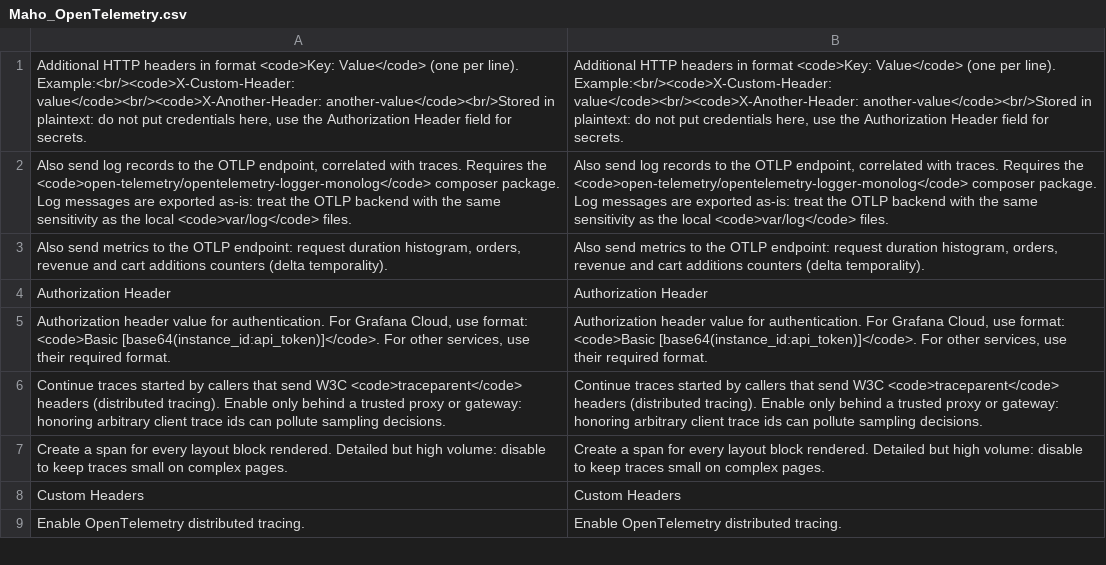
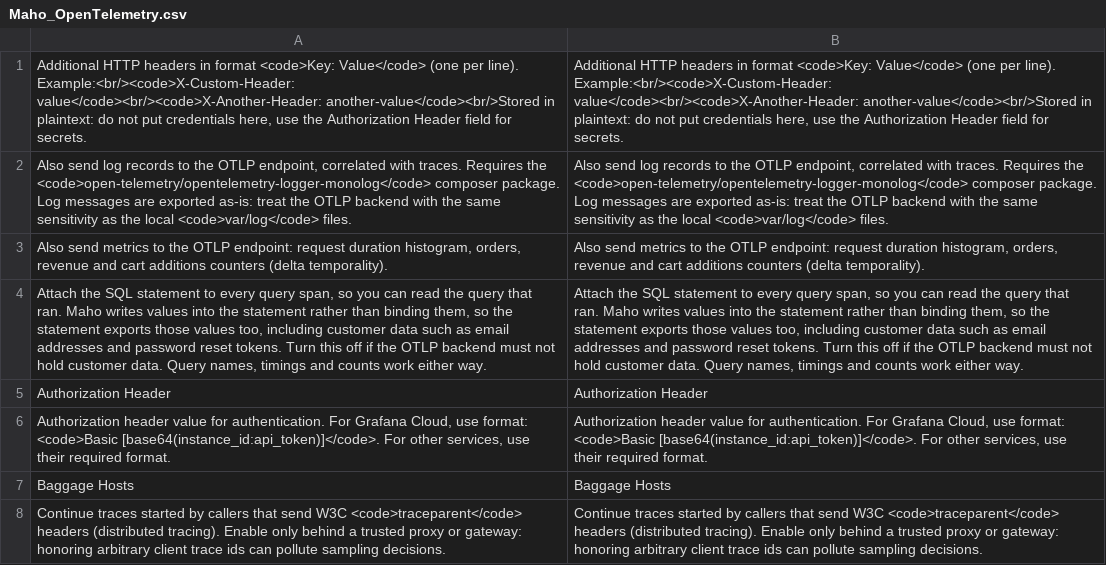
Before and after one commit to MahoCommerce/maho, a CSV file: app/locale/en_US/Maho_OpenTelemetry.csv, drawn as a sheet; only a part is shown; the shorter side is filled out with more unchanged rows; the diff covers the shown part only; the diff names each change by its address in the sheet, - before the commit and + after, or states it on an @@ line.

Commit message:
Cut tracing overhead and lean on the SDK for standard configuration
Hot paths now check whether a span would be recorded before building
anything, so an untraced query or block render costs a null check instead
of an attribute array. Profiler::start() takes a callable for attributes,
and the DB adapter early-outs before its table-name matching.

Span creation waits for the root span, so bootstrap work no longer emits
single-span traces of its own. Ending a span first unwinds the spans
started after it, keeping Context scopes detaching in LIFO order.

Queue workers trace one message at a time and flush between them, instead
of holding a single span open for the life of the process.

Added OTEL_EXPORTER_OTLP_PROTOCOL (http/protobuf, http/json, http/ndjson)
and OTEL_PROPAGATORS, and dropped the hand-rolled parsing the SDK already
does: SamplerFactory for OTEL_TRACES_SAMPLER, Configuration::getMap for
OTLP headers, Configuration::getInt for the batch processor, and
defaultResource() so OTEL_RESOURCE_ATTRIBUTES, host.* and process.* work.

Cache spans were dead code, the cache. prefix was missing from the
profiler's span list; they now work behind their own default-off switch.
Baggage goes only to hosts an operator lists. The query statement setting
documents that it exports the values Maho inlines with quoteInto().

```diff
--- a/app/locale/en_US/Maho_OpenTelemetry.csv
+++ b/app/locale/en_US/Maho_OpenTelemetry.csv
+row 4: Attach the SQL statement to every query span, so you can read the query that ran. Maho writes values into the statement rather than binding them, so the statement exports those values too, including customer data such as email addresses and password reset tokens. Turn this off if the OTLP backend must not hold customer data. Query names, timings and counts work either way. | Attach the SQL statement to every query span, so you can read the query that ran. Maho writes values into the statement rather than binding them, so the statement exports those values too, including customer data such as email addresses and password reset tokens. Turn this off if the OTLP backend must not hold customer data. Query names, timings and counts work either way.
+row 7: Baggage Hosts | Baggage Hosts
```
Also changed, not shown: 6 added rows elsewhere in this file, 18 other files.
